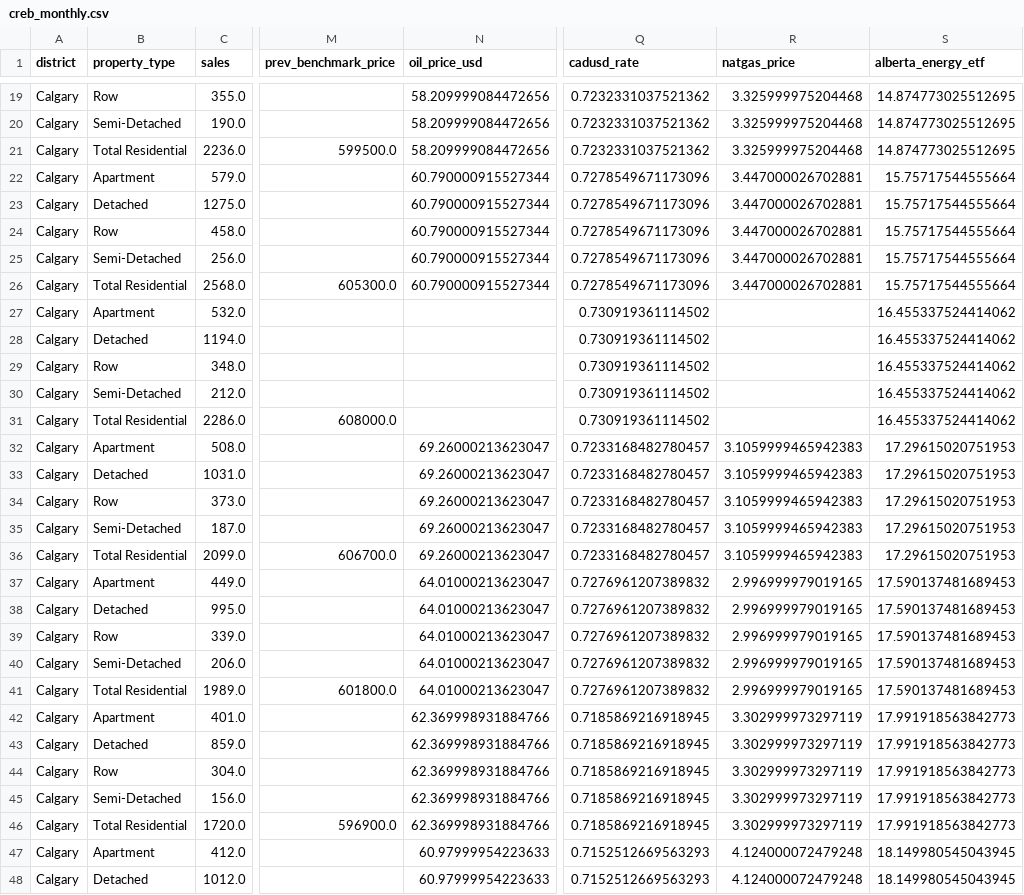
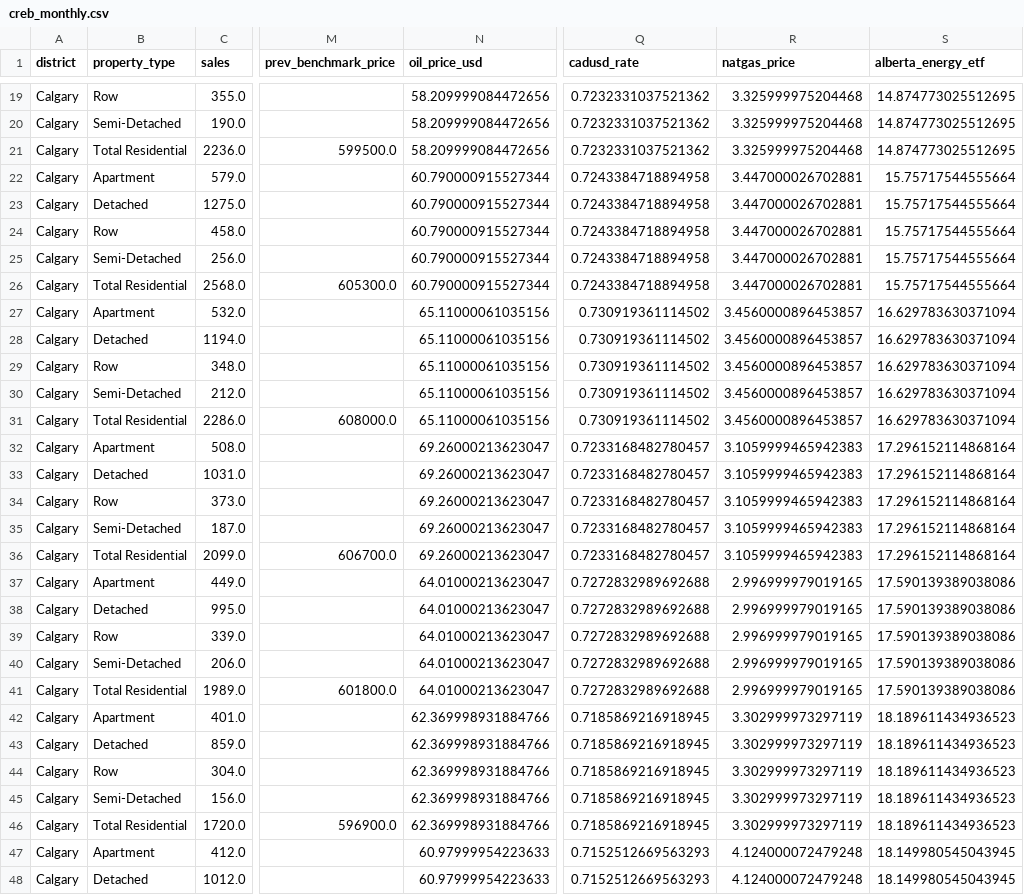
Before and after one commit to dingjamma/Calgary-Housing, a CSV file: data/processed/creb_monthly.csv, drawn as a sheet; only a part is shown, gaps mark what is left out; the diff covers the shown part only; the diff names each change by its address in the sheet, - before the commit and + after, or states it on an @@ line.

```diff
--- a/data/processed/creb_monthly.csv
+++ b/data/processed/creb_monthly.csv
-Q22:Q26 (cadusd_rate): 0.7278549671173096
+Q22:Q26 (cadusd_rate): 0.7243384718894958
-N27:N31 (oil_price_usd): (empty)
+N27:N31 (oil_price_usd): 65.11000061035156
-R27:R31 (natgas_price): (empty)
+R27:R31 (natgas_price): 3.4560000896453857
-S27:S31 (alberta_energy_etf): 16.455337524414062
+S27:S31 (alberta_energy_etf): 16.629783630371094
-S32:S36 (alberta_energy_etf): 17.29615020751953
+S32:S36 (alberta_energy_etf): 17.296152114868164
-Q37:Q41 (cadusd_rate): 0.7276961207389832
+Q37:Q41 (cadusd_rate): 0.7272832989692688
-S37:S41 (alberta_energy_etf): 17.590137481689453
+S37:S41 (alberta_energy_etf): 17.590139389038086
-S42:S46 (alberta_energy_etf): 17.991918563842773
+S42:S46 (alberta_energy_etf): 18.189611434936523
```
Also changed, not shown: 35 edited cells elsewhere in this file, data/processed/annual_merged.csv, data/raw/economic_indicators.csv, 20 other files.
